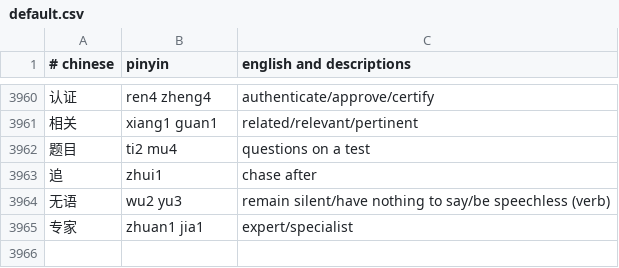
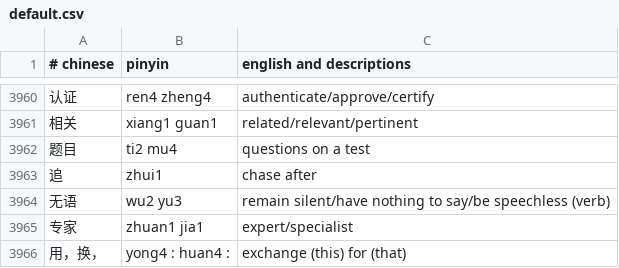
Before and after one commit to nickrusso42518/zhong, a CSV file: inputs/default.csv, drawn as a sheet; only a part is shown, gaps mark what is left out.

Commit message:
words [ci skip]

```diff
--- a/inputs/default.csv
+++ b/inputs/default.csv
@@ -3965 +3965,2 @@
 专家,zhuan1 jia1,expert/specialist
+用，换，,yong4 : huan4 :,exchange (this) for (that)
```
